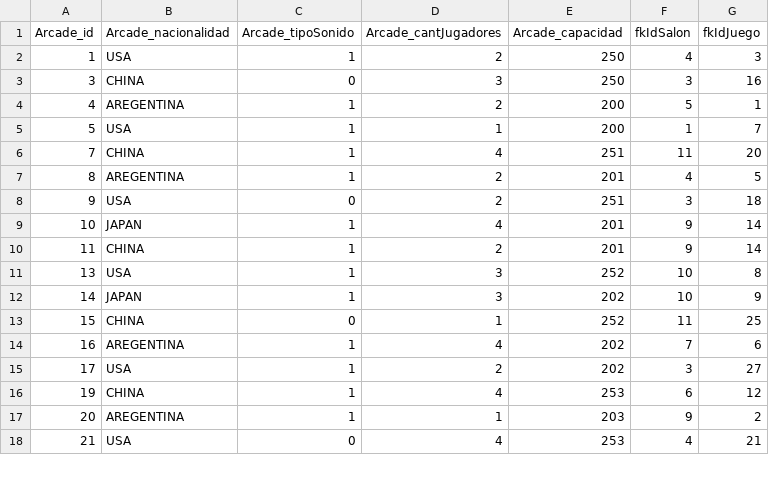
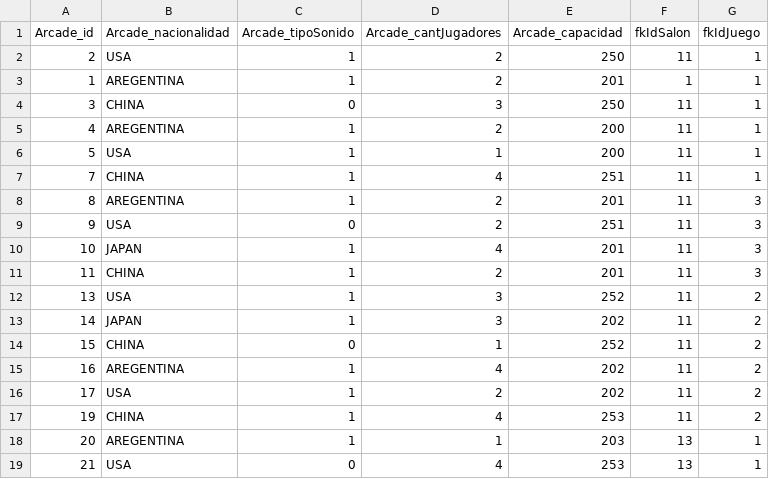
Before and after one commit to lambres/tp_laboratorio_1, a CSV file: Parcial2/Arcade.csv, drawn as a sheet; only a part is shown; the diff covers the shown part only.

```diff
--- a/Parcial2/Arcade.csv
+++ b/Parcial2/Arcade.csv
@@ -1,18 +1,19 @@
 Arcade_id,Arcade_nacionalidad,Arcade_tipoSonido,Arcade_cantJugadores,Arcade_capacidad,fkIdSalon,fkIdJuego
-1,USA,1,2,250,4,3
-3,CHINA,0,3,250,3,16
-4,AREGENTINA,1,2,200,5,1
-5,USA,1,1,200,1,7
-7,CHINA,1,4,251,11,20
-8,AREGENTINA,1,2,201,4,5
-9,USA,0,2,251,3,18
-10,JAPAN,1,4,201,9,14
-11,CHINA,1,2,201,9,14
-13,USA,1,3,252,10,8
-14,JAPAN,1,3,202,10,9
-15,CHINA,0,1,252,11,25
-16,AREGENTINA,1,4,202,7,6
-17,USA,1,2,202,3,27
-19,CHINA,1,4,253,6,12
-20,AREGENTINA,1,1,203,9,2
-21,USA,0,4,253,4,21
+2,USA,1,2,250,11,1
+1,AREGENTINA,1,2,201,1,1
+3,CHINA,0,3,250,11,1
+4,AREGENTINA,1,2,200,11,1
+5,USA,1,1,200,11,1
+7,CHINA,1,4,251,11,1
+8,AREGENTINA,1,2,201,11,3
+9,USA,0,2,251,11,3
+10,JAPAN,1,4,201,11,3
+11,CHINA,1,2,201,11,3
+13,USA,1,3,252,11,2
+14,JAPAN,1,3,202,11,2
+15,CHINA,0,1,252,11,2
+16,AREGENTINA,1,4,202,11,2
+17,USA,1,2,202,11,2
+19,CHINA,1,4,253,11,2
+20,AREGENTINA,1,1,203,13,1
+21,USA,0,4,253,13,1
```
Also changed, not shown: 1 removed row and 125 edited cells elsewhere in this file, Parcial2/Juego.csv, Parcial2/Salon.csv, 8 other files.
